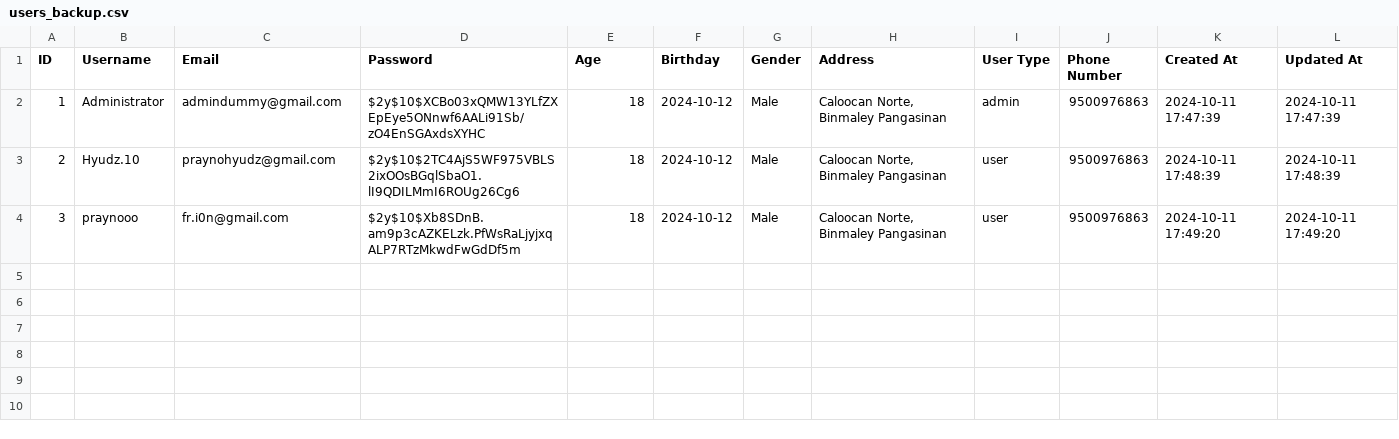
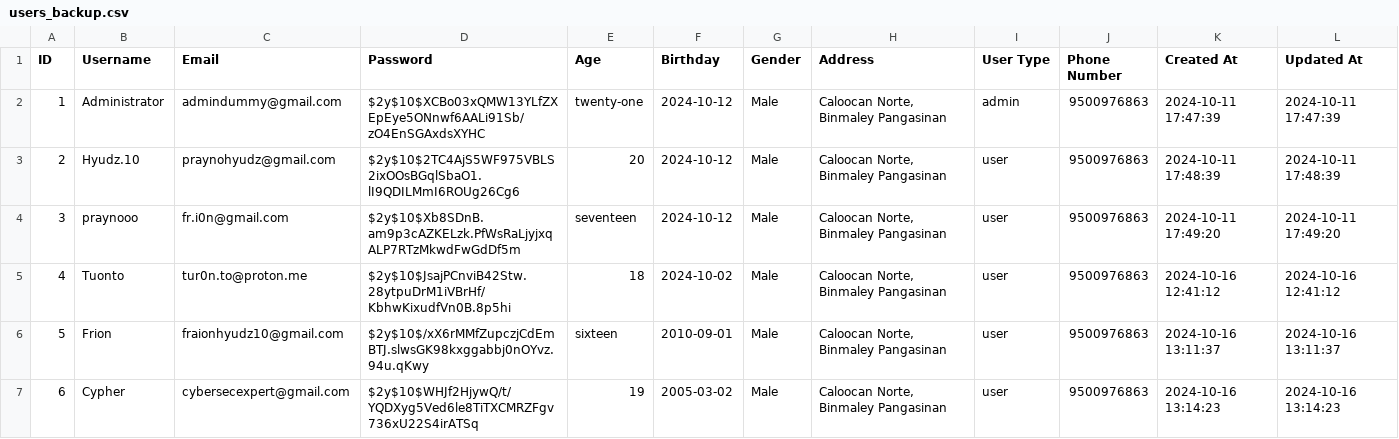
Before and after one commit to Hyudz/Bookwink, a CSV file: public/users_backup.csv, drawn as a sheet.

```diff
--- a/public/users_backup.csv
+++ b/public/users_backup.csv
@@ -1,4 +1,7 @@
 ID,Username,Email,Password,Age,Birthday,Gender,Address,"User Type","Phone Number","Created At","Updated At"
-1,Administrator,admindummy@gmail.com,$2y$10$XCBo03xQMW13YLfZXEpEye5ONnwf6AALi91Sb/zO4EnSGAxdsXYHC,18,2024-10-12,Male,"Caloocan Norte, Binmaley Pangasinan",admin,9500976863,"2024-10-11 17:47:39","2024-10-11 17:47:39"
-2,Hyudz.10,praynohyudz@gmail.com,$2y$10$2TC4AjS5WF975VBLS2ixOOsBGqlSbaO1.lI9QDILMmI6ROUg26Cg6,18,2024-10-12,Male,"Caloocan Norte, Binmaley Pangasinan",user,9500976863,"2024-10-11 17:48:39","2024-10-11 17:48:39"
-3,praynooo,fr.i0n@gmail.com,$2y$10$Xb8SDnB.am9p3cAZKELzk.PfWsRaLjyjxqALP7RTzMkwdFwGdDf5m,18,2024-10-12,Male,"Caloocan Norte, Binmaley Pangasinan",user,9500976863,"2024-10-11 17:49:20","2024-10-11 17:49:20"
+1,Administrator,admindummy@gmail.com,$2y$10$XCBo03xQMW13YLfZXEpEye5ONnwf6AALi91Sb/zO4EnSGAxdsXYHC,twenty-one,2024-10-12,Male,"Caloocan Norte, Binmaley Pangasinan",admin,9500976863,"2024-10-11 17:47:39","2024-10-11 17:47:39"
+2,Hyudz.10,praynohyudz@gmail.com,$2y$10$2TC4AjS5WF975VBLS2ixOOsBGqlSbaO1.lI9QDILMmI6ROUg26Cg6,20,2024-10-12,Male,"Caloocan Norte, Binmaley Pangasinan",user,9500976863,"2024-10-11 17:48:39","2024-10-11 17:48:39"
+3,praynooo,fr.i0n@gmail.com,$2y$10$Xb8SDnB.am9p3cAZKELzk.PfWsRaLjyjxqALP7RTzMkwdFwGdDf5m,seventeen,2024-10-12,Male,"Caloocan Norte, Binmaley Pangasinan",user,9500976863,"2024-10-11 17:49:20","2024-10-11 17:49:20"
+4,Tuonto,tur0n.to@proton.me,$2y$10$JsajPCnviB42Stw.28ytpuDrM1iVBrHf/KbhwKixudfVn0B.8p5hi,18,2024-10-02,Male,"Caloocan Norte, Binmaley Pangasinan",user,9500976863,"2024-10-16 12:41:12","2024-10-16 12:41:12"
+5,Frion,fraionhyudz10@gmail.com,$2y$10$/xX6rMMfZupczjCdEmBTJ.slwsGK98kxggabbj0nOYvz.94u.qKwy,sixteen,2010-09-01,Male,"Caloocan Norte, Binmaley Pangasinan",user,9500976863,"2024-10-16 13:11:37","2024-10-16 13:11:37"
+6,Cypher,cybersecexpert@gmail.com,$2y$10$WHJf2HjywQ/t/YQDXyg5Ved6le8TiTXCMRZFgv736xU22S4irATSq,19,2005-03-02,Male,"Caloocan Norte, Binmaley Pangasinan",user,9500976863,"2024-10-16 13:14:23","2024-10-16 13:14:23"
```
Also changed, not shown: public/books_backup.csv, 11 other files.
